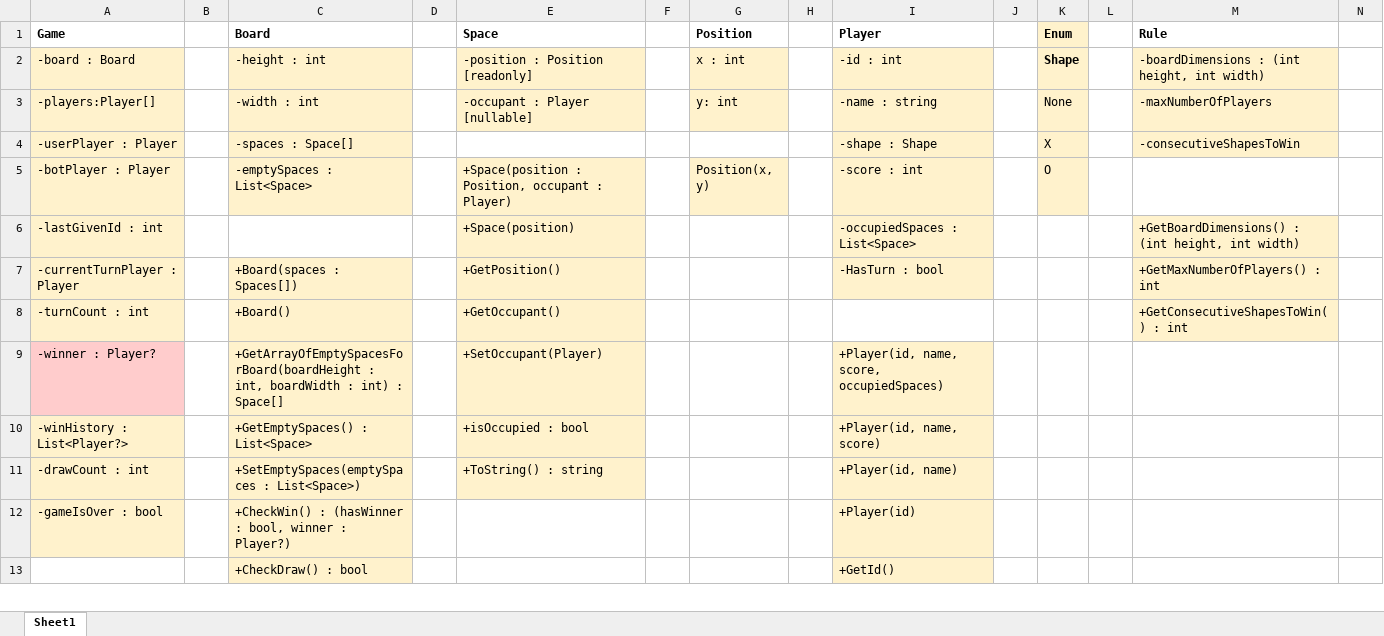
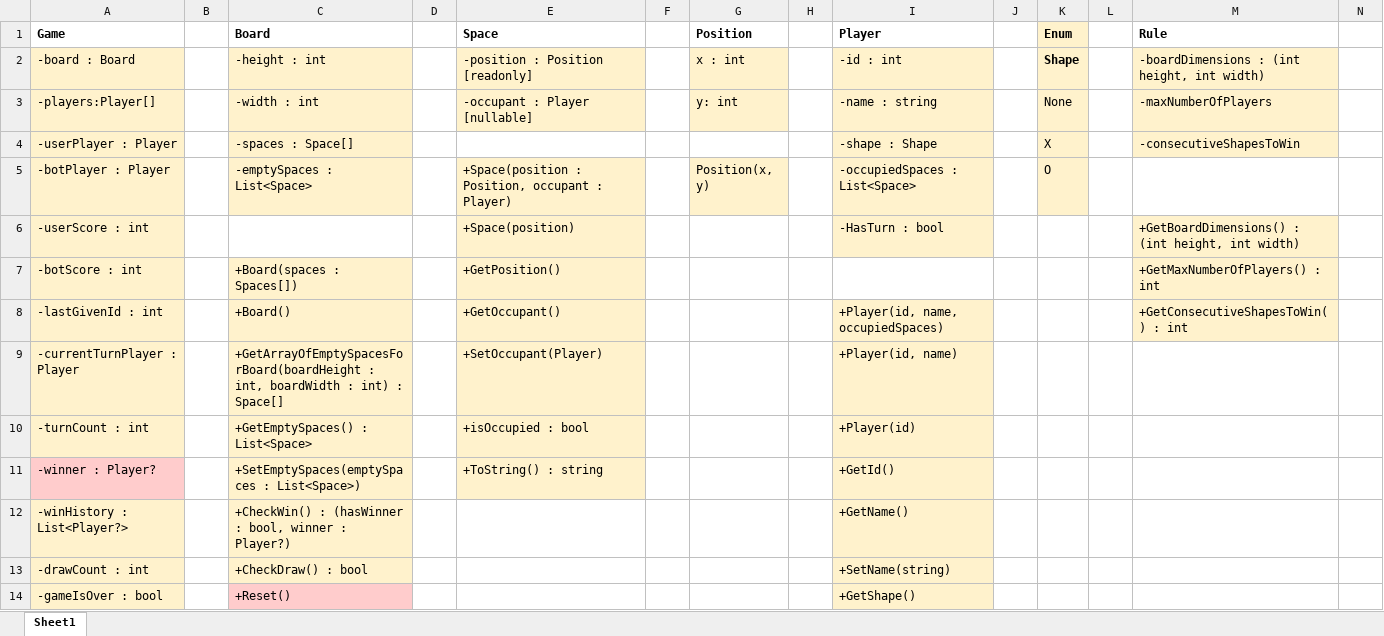
Before and after one commit to milolucero/TicTacToe, an Excel workbook: UML_TicTacToe.xlsx, sheet Sheet1, drawn as a sheet; only a part is shown; values as stored, in another font and other column widths than the file's, no borders; removed rows and columns are numbered as before the commit, all else as after; rows hold the shown columns only; the diff covers the shown part only; the diff names each change by its address in the sheet, - before the commit and + after, or states it on an @@ line.

```diff
--- a/UML_TicTacToe.xlsx (sheet Sheet1)
+++ b/UML_TicTacToe.xlsx (sheet Sheet1)
-I5 (Player): -score : int
+I5 (Player): -occupiedSpaces : List<Space>
+row 6: -userScore : int |  |  |  | +Space(position) |  |  |  | -HasTurn : bool |  |  |  | +GetBoardDimensions() : (int height, int width)
+row 7: -botScore : int |  | +Board(spaces : Spaces[]) |  | +GetPosition() |  |  |  |  |  |  |  | +GetMaxNumberOfPlayers() : int
-C8 (Board): (empty)
+C8 (Board): +Board()
-C8 fill: none
+C8 fill: #FFF2CC
-E8 (Space): +Space(position)
+E8 (Space): +GetOccupant()
-I8 (Player): -occupiedSpaces : List<Space>
+I8 (Player): +Player(id, name, occupiedSpaces)
-M8 (Rule): +GetBoardDimensions() : (int height, int width)
+M8 (Rule): +GetConsecutiveShapesToWin() : int
-C9 (Board): +Board(spaces : Spaces[])
+C9 (Board): +GetArrayOfEmptySpacesForBoard(boardHeight : int, boardWidth : int) : Space[]
-E9 (Space): +GetPosition()
+E9 (Space): +SetOccupant(Player)
-I9 (Player): -HasTurn : bool
+I9 (Player): +Player(id, name)
-M9 (Rule): +GetMaxNumberOfPlayers() : int
+M9 (Rule): (empty)
-M9:M10 fill: #FFF2CC
+M9:M10 fill: none
-C10 (Board): +Board()
+C10 (Board): +GetEmptySpaces() : List<Space>
-E10 (Space): +GetOccupant()
+E10 (Space): +isOccupied : bool
-I10 (Player): (empty)
+I10 (Player): +Player(id)
-I10 fill: none
+I10 fill: #FFF2CC
-M10 (Rule): +GetConsecutiveShapesToWin() : int
+M10 (Rule): (empty)
-C11 (Board): +GetArrayOfEmptySpacesForBoard(boardHeight : int, boardWidth : int) : Space[]
+C11 (Board): +SetEmptySpaces(emptySpaces : List<Space>)
-E11 (Space): +SetOccupant(Player)
+E11 (Space): +ToString() : string
-I11 (Player): +Player(id, name, score, occupiedSpaces)
+I11 (Player): +GetId()
-C12 (Board): +GetEmptySpaces() : List<Space>
+C12 (Board): +CheckWin() : (hasWinner : bool, winner : Player?)
-E12 (Space): +isOccupied : bool
+E12 (Space): (empty)
-E12:E13 fill: #FFF2CC
+E12:E13 fill: none
-I12 (Player): +Player(id, name, score)
+I12 (Player): +GetName()
-C13 (Board): +SetEmptySpaces(emptySpaces : List<Space>)
+C13 (Board): +CheckDraw() : bool
-E13 (Space): +ToString() : string
+E13 (Space): (empty)
-I13 (Player): +Player(id, name)
+I13 (Player): +SetName(string)
-C14 (Board): +CheckWin() : (hasWinner : bool, winner : Player?)
+C14 (Board): +Reset()
-C14 fill: #FFF2CC
+C14 fill: #FFCCCC
-I14 (Player): +Player(id)
+I14 (Player): +GetShape()
-row 13:  |  | +CheckDraw() : bool |  |  |  |  |  | +GetId()
```
Also changed, not shown: 1 added row, 16 edited cells and cell formats elsewhere in this sheet, 1 other file.
